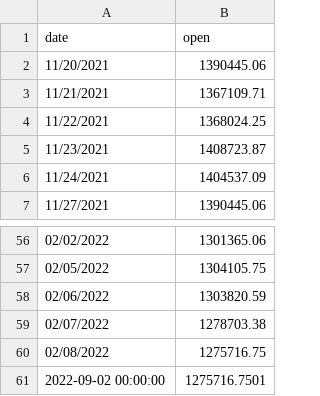
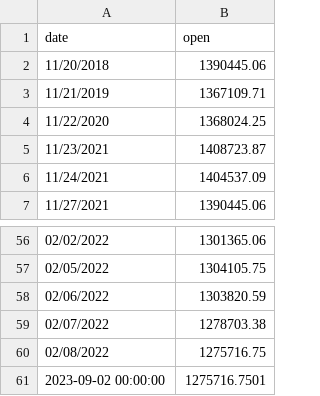
Before and after one commit to NahidER/Market_Impact_Cost, a CSV file: TEPIX_1.csv, drawn as a sheet; only a part is shown, gaps mark what is left out.

Commit message:
Add files via upload

```diff
--- a/TEPIX_1.csv
+++ b/TEPIX_1.csv
@@ -1,5 +1,5 @@
 date,open
-11/20/2021,1390445.06
-11/21/2021,1367109.71
-11/22/2021,1368024.25
+11/20/2018,1390445.06
+11/21/2019,1367109.71
+11/22/2020,1368024.25
 11/23/2021,1408723.87
@@ -60,2 +60,2 @@ date,open
 02/08/2022,1275716.75
-2022-09-02 00:00:00,1275716.7501
+2023-09-02 00:00:00,1275716.7501
```
